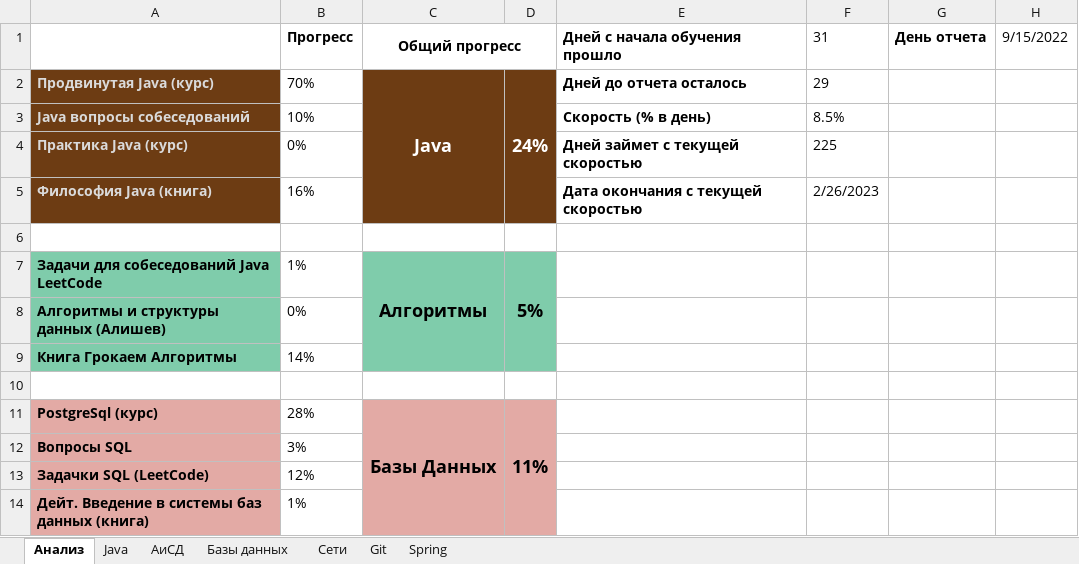
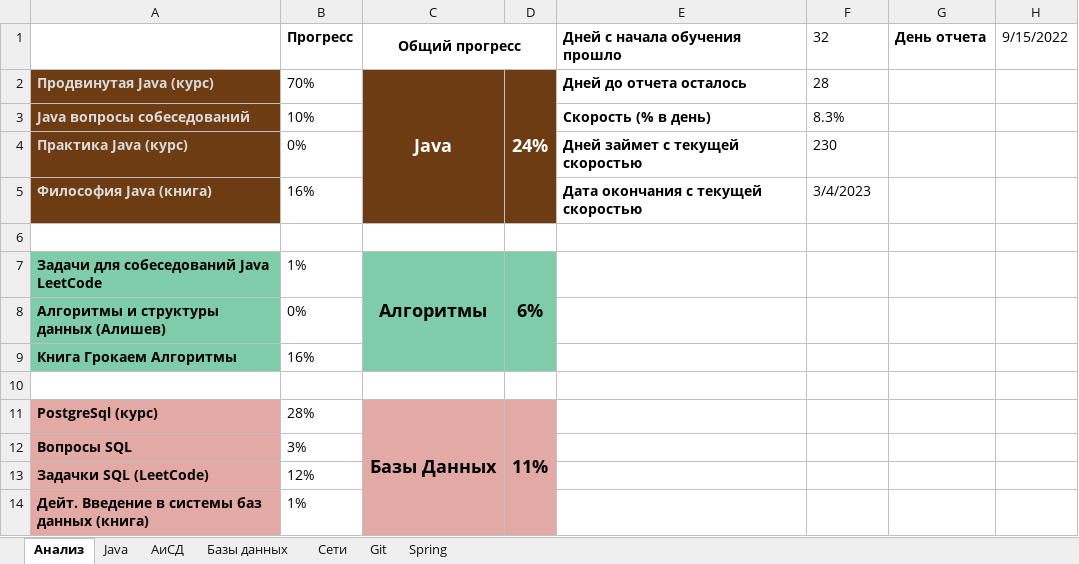
Before and after one commit to Shilaev/Java-Backend, an Excel workbook: JavaBackend_progres.xlsx, sheet Анализ, drawn as a sheet; only a part is shown; values as stored, in another font and other column widths than the file's, no borders; charts and pictures not drawn; the diff names each change by its address in the sheet, - before the commit and + after, or states it on an @@ line.

Commit message:
update progress

```diff
--- a/JavaBackend_progres.xlsx (sheet Анализ)
+++ b/JavaBackend_progres.xlsx (sheet Анализ)
-F1: 31
+F1: 32
-F2 (32): 29
+F2 (32): 28
-F3 (32): 8.5%
+F3 (32): 8.3%
-F4 (32): 225
+F4 (32): 230
-F5 (32): 2/26/2023
+F5 (32): 3/4/2023
-D7: 5%
+D7: 6%
-B9 (Прогресс): 14%
+B9 (Прогресс): 16%
```
Also changed, not shown: sheet АиСД, charts or pictures.
